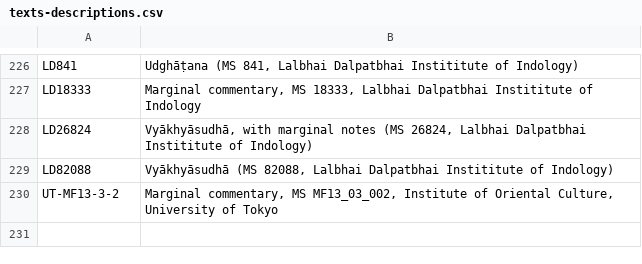
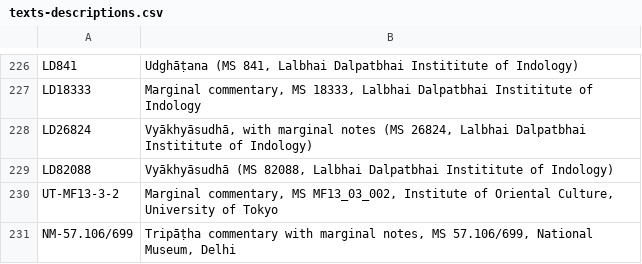
Before and after one commit to chchch/amarakosa, a CSV file: texts-descriptions.csv, drawn as a sheet; only a part is shown, gaps mark what is left out; the diff names each change by its address in the sheet, - before the commit and + after, or states it on an @@ line.

```diff
--- a/texts-descriptions.csv
+++ b/texts-descriptions.csv
+row 231: NM-57.106/699 | Tripāṭha commentary with marginal notes, MS 57.106/699, National Museum, Delhi
```
Also changed, not shown: 7 other files.
